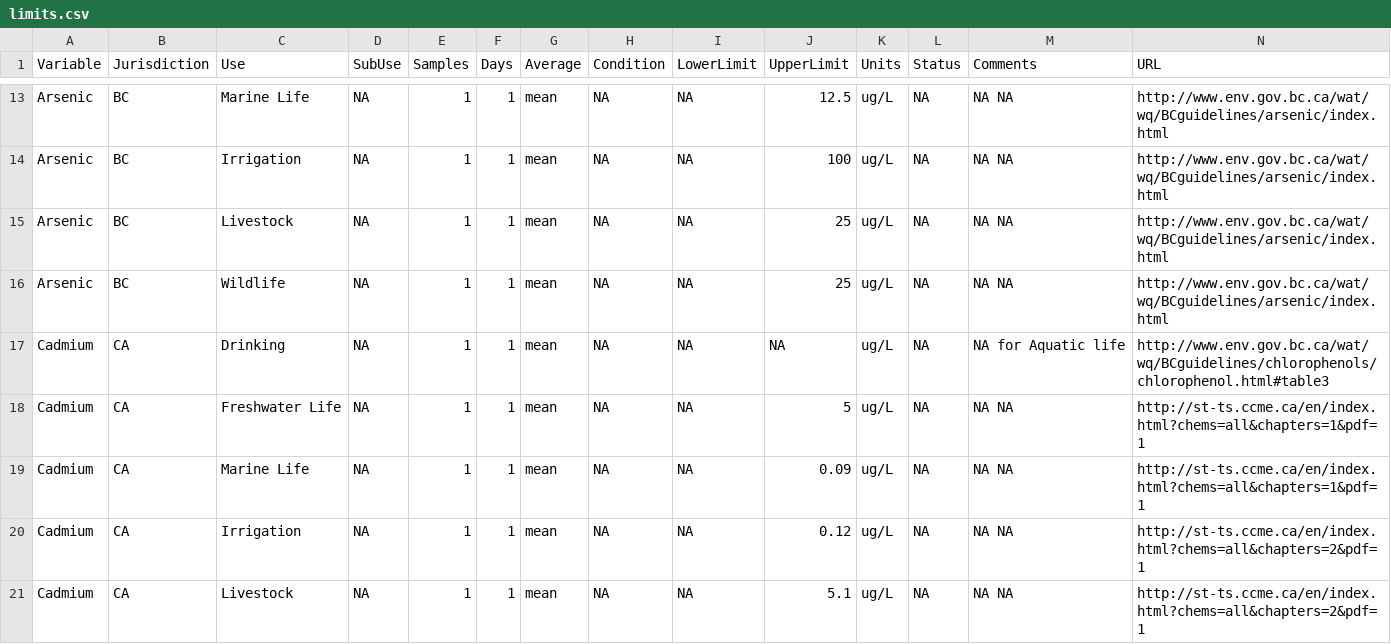
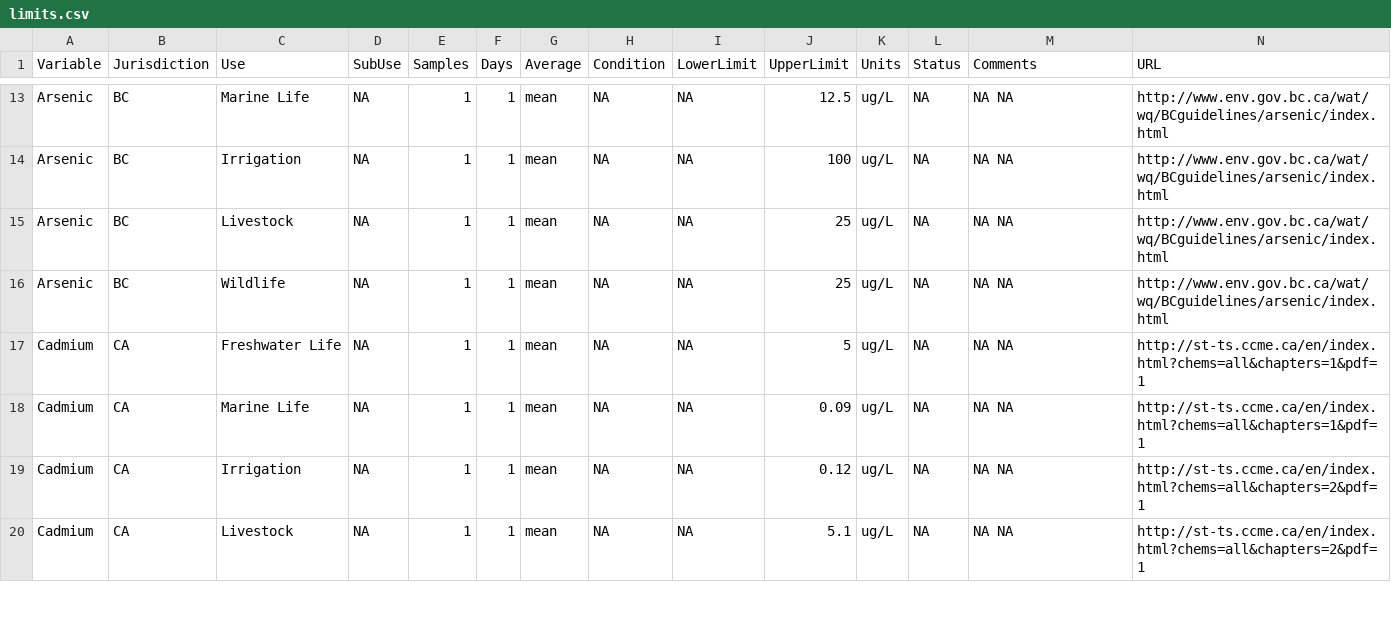
Before and after one commit to bcgov/wqbc, a CSV file: data-raw/limits.csv, drawn as a sheet; only a part is shown, gaps mark what is left out; rows hold the shown columns only; the diff names each change by its address in the sheet, - before the commit and + after, or states it on an @@ line.

Commit message:
deleted cadmimum entry with no upper or lower limits from old site with chlorophenol in ulr - seems next to useless

```diff
--- a/data-raw/limits.csv
+++ b/data-raw/limits.csv
-row 17: Cadmium | CA | Drinking | NA | 1 | 1 | mean | NA | NA | NA | ug/L | NA | NA for Aquatic life | http://www.env.gov.bc.ca/wat/wq/BCguidelines/chlorophenols/chlorophenol.html#table3
```
